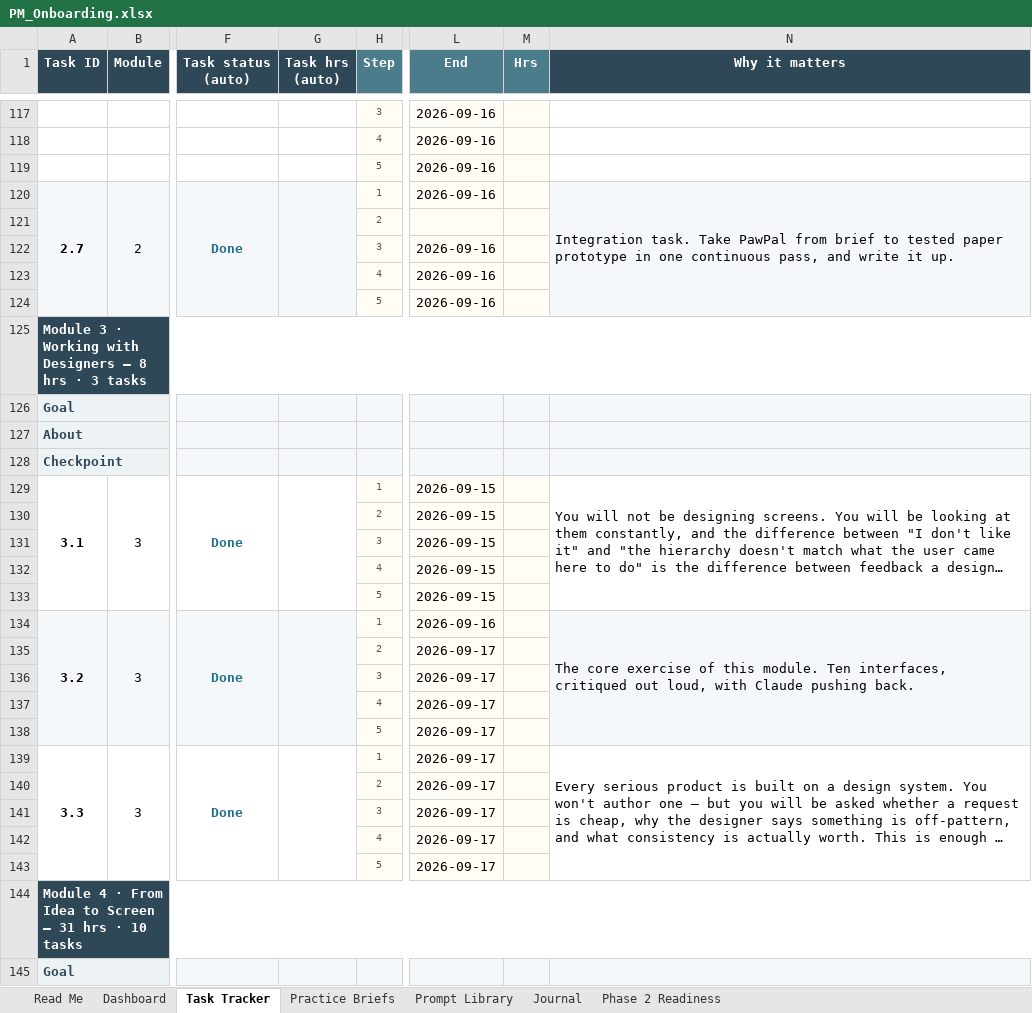
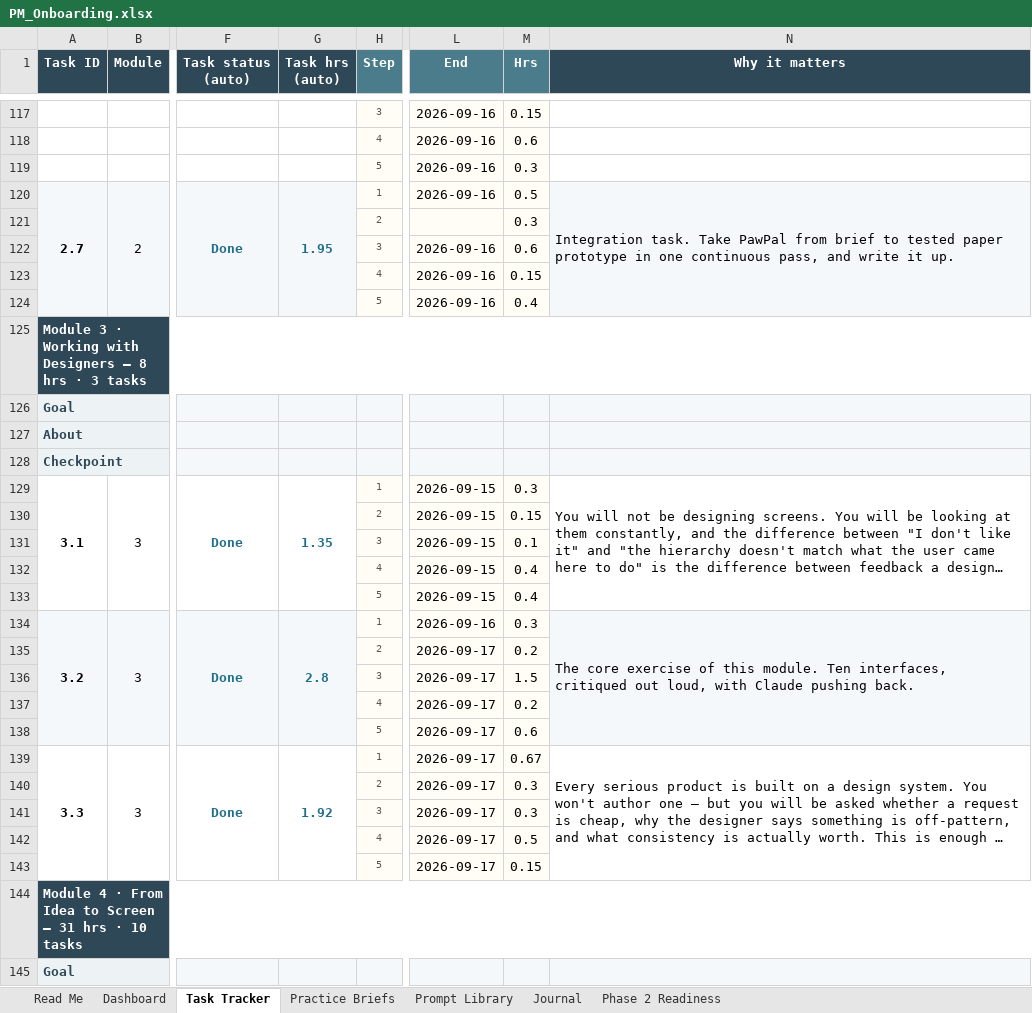
Before and after one commit to ChahatBeniwal04/OnboardingTasks, an Excel workbook: PM_Onboarding.xlsx, sheet Task Tracker, drawn as a sheet; only a part is shown, gaps mark what is left out; long unchanged cells end in …; values as stored, in another font and other column widths than the file's, no borders; conditional formats not drawn; the diff covers the shown part only; the diff names each change by its address in the sheet, - before the commit and + after, or states it on an @@ line.

```diff
--- a/PM_Onboarding.xlsx (sheet Task Tracker)
+++ b/PM_Onboarding.xlsx (sheet Task Tracker)
-M117 (Hrs): (empty)
+M117 (Hrs): 0.15
-M118 (Hrs): (empty)
+M118 (Hrs): 0.6
-M119 (Hrs): (empty)
+M119 (Hrs): 0.3
-G120 (Task hrs (auto)): (empty)
+G120 (Task hrs (auto)): 1.95
-M120 (Hrs): (empty)
+M120 (Hrs): 0.5
-M121 (Hrs): (empty)
+M121 (Hrs): 0.3
-M122 (Hrs): (empty)
+M122 (Hrs): 0.6
-M123 (Hrs): (empty)
+M123 (Hrs): 0.15
-M124 (Hrs): (empty)
+M124 (Hrs): 0.4
-G129 (Task hrs (auto)): (empty)
+G129 (Task hrs (auto)): 1.35
-M129 (Hrs): (empty)
+M129 (Hrs): 0.3
-M130 (Hrs): (empty)
+M130 (Hrs): 0.15
-M131 (Hrs): (empty)
+M131 (Hrs): 0.1
-M132:M133 (Hrs): (empty)
+M132:M133 (Hrs): 0.4
-G134 (Task hrs (auto)): (empty)
+G134 (Task hrs (auto)): 2.8
-M134 (Hrs): (empty)
+M134 (Hrs): 0.3
-M135 (Hrs): (empty)
+M135 (Hrs): 0.2
-M136 (Hrs): (empty)
+M136 (Hrs): 1.5
-M137 (Hrs): (empty)
+M137 (Hrs): 0.2
-M138 (Hrs): (empty)
+M138 (Hrs): 0.6
-G139 (Task hrs (auto)): (empty)
+G139 (Task hrs (auto)): 1.92
-M139 (Hrs): (empty)
+M139 (Hrs): 0.67
-M140:M141 (Hrs): (empty)
+M140:M141 (Hrs): 0.3
-M142 (Hrs): (empty)
+M142 (Hrs): 0.5
-M143 (Hrs): (empty)
+M143 (Hrs): 0.15
```
Also changed, not shown: 9 added rows, 9 removed rows and 60 edited cells elsewhere in this sheet, sheet Journal, sheet Dashboard, 1 other file.
